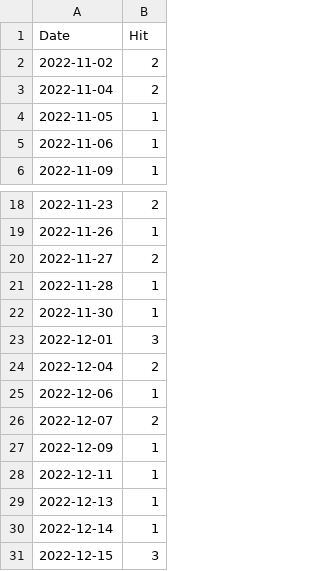
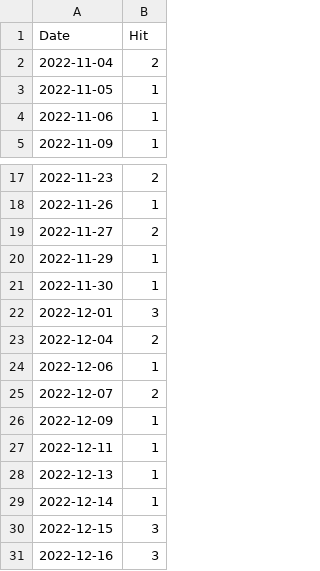
Before and after one commit to notsmart-af/streamlit, a CSV file: data/PriceTime.csv, drawn as a sheet; only a part is shown, gaps mark what is left out.

```diff
--- a/data/PriceTime.csv
+++ b/data/PriceTime.csv
@@ -1,3 +1,2 @@
 Date,Hit
-2022-11-02,2
 2022-11-04,2
@@ -20,3 +19,3 @@ Date,Hit
 2022-11-27,2
-2022-11-28,1
+2022-11-29,1
 2022-11-30,1
@@ -31 +30,2 @@ Date,Hit
 2022-12-15,3
+2022-12-16,3
```
Also changed, not shown: data/Fib.csv, data/Retro.csv, 1 other file.
